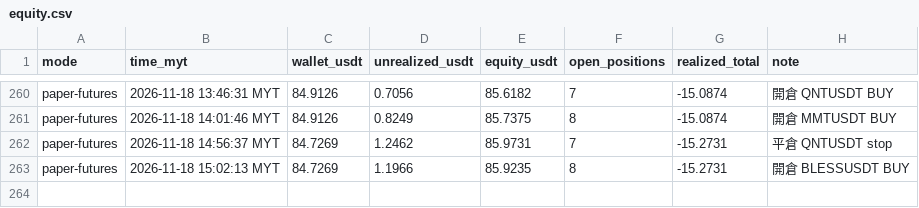
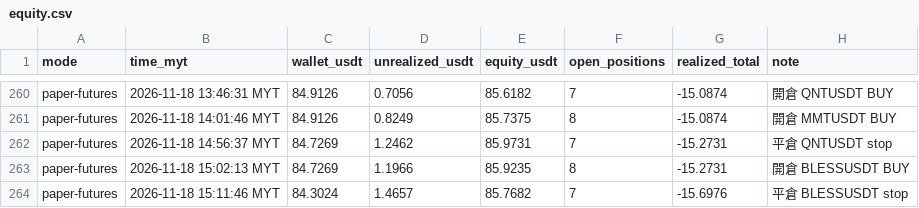
Before and after one commit to allenzeng060-lgtm/trade-dashboard, a CSV file: data/ledgers/trading-journal/futures_hf15m/equity.csv, drawn as a sheet; only a part is shown, gaps mark what is left out.

```diff
--- a/data/ledgers/trading-journal/futures_hf15m/equity.csv
+++ b/data/ledgers/trading-journal/futures_hf15m/equity.csv
@@ -263 +263,2 @@ paper-futures,2026-11-18 14:56:37 MYT,84.7269,1.2462,85.9731,7,-15.2731,平倉 Q
 paper-futures,2026-11-18 15:02:13 MYT,84.7269,1.1966,85.9235,8,-15.2731,開倉 BLESSUSDT BUY
+paper-futures,2026-11-18 15:11:46 MYT,84.3024,1.4657,85.7682,7,-15.6976,平倉 BLESSUSDT stop
```
Also changed, not shown: data/ledgers/trading-journal/futures_1h/equity.csv, data/ledgers/trading-journal/futures_hf15m/trades.csv, 19 other files.
